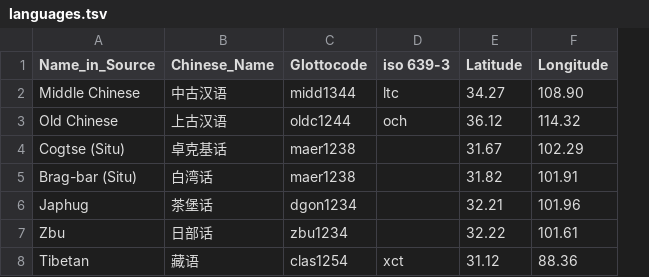
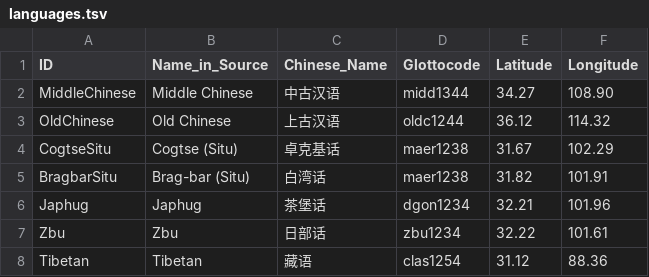
Before and after one commit to lexibank/zhangrgyalrong, a TSV file: etc/languages.tsv, drawn as a sheet; removed rows and columns are numbered as before the commit, all else as after; the diff names each change by its address in the sheet, - before the commit and + after, or states it on an @@ line.

Commit message:
update concepts and languages

```diff
--- a/etc/languages.tsv
+++ b/etc/languages.tsv
+column A (ID), rows 2-8: MiddleChinese | OldChinese | CogtseSitu | BragbarSitu | Japhug | Zbu | Tibetan
-column D (iso 639-3), rows 2-8: ltc | och |  |  |  |  | xct
```
Also changed, not shown: etc/concepts.tsv.
